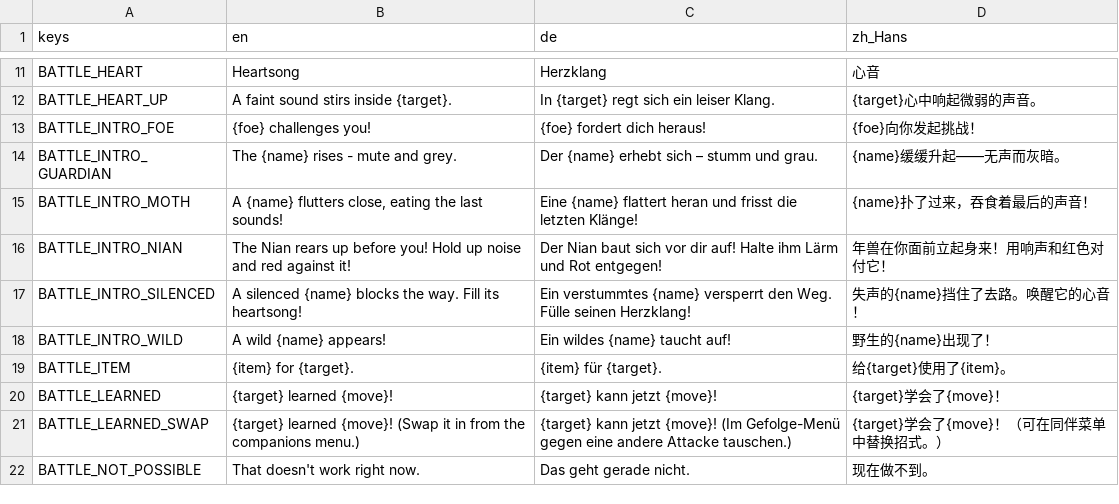
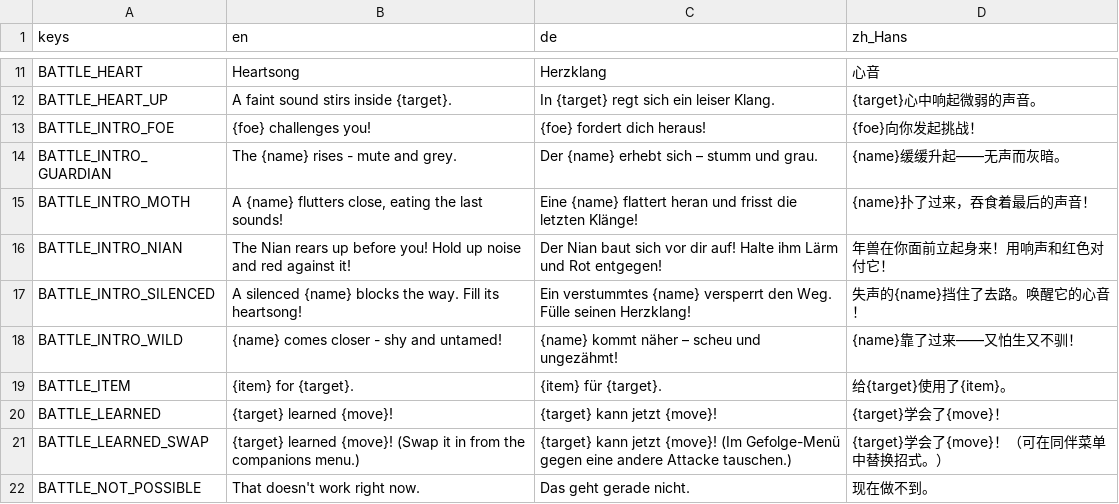
Before and after one commit to sunsetterphoto/wuyin, a CSV file: game/data/i18n/story.csv, drawn as a sheet; only a part is shown, gaps mark what is left out.

```diff
--- a/game/data/i18n/story.csv
+++ b/game/data/i18n/story.csv
@@ -17,3 +17,3 @@ BATTLE_INTRO_NIAN,The Nian rears up before you! Hold up noise and red against it
 BATTLE_INTRO_SILENCED,A silenced {name} blocks the way. Fill its heartsong!,Ein verstummtes {name} versperrt den Weg. Fülle seinen Herzklang!,失声的{name}挡住了去路。唤醒它的心音！
-BATTLE_INTRO_WILD,A wild {name} appears!,Ein wildes {name} taucht auf!,野生的{name}出现了！
+BATTLE_INTRO_WILD,{name} comes closer - shy and untamed!,{name} kommt näher – scheu und ungezähmt!,{name}靠了过来——又怕生又不驯！
 BATTLE_ITEM,{item} for {target}.,{item} für {target}.,给{target}使用了{item}。
```
Also changed, not shown: 1 other file.
